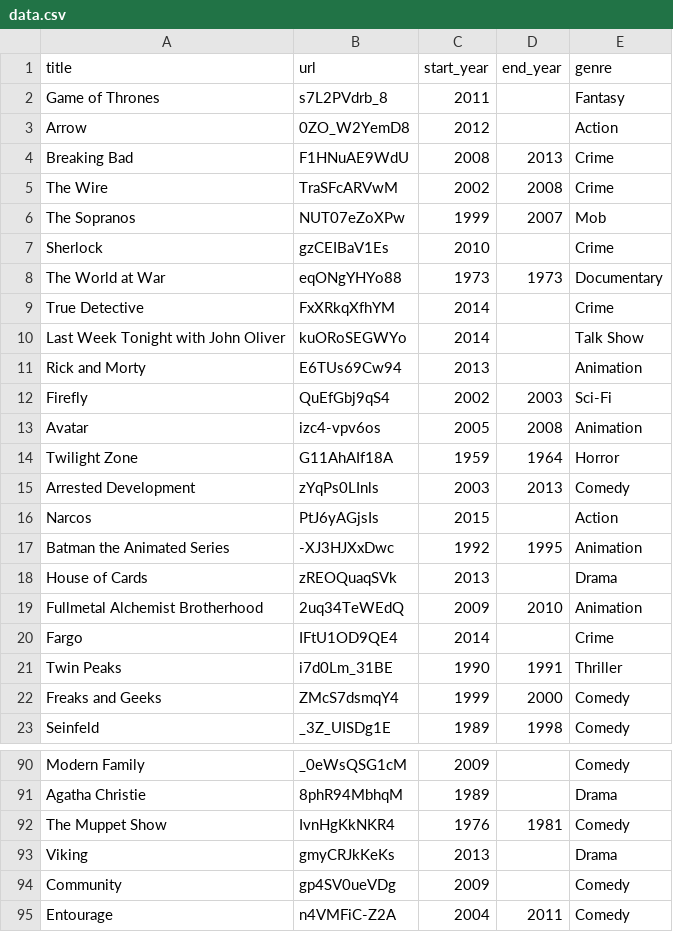
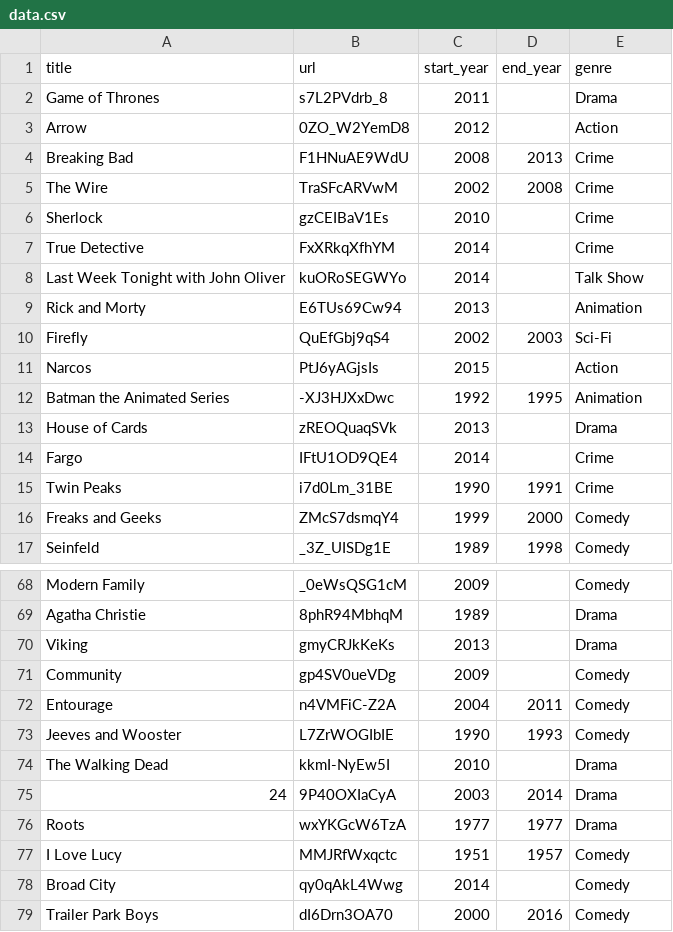
Before and after one commit to latter-jacob/couch_potatoes, a CSV file: data.csv, drawn as a sheet; only a part is shown, gaps mark what is left out; the shorter side is filled out with more unchanged rows; the diff covers the shown part only.

```diff
--- a/data.csv
+++ b/data.csv
@@ -1,3 +1,3 @@
 title,url,start_year,end_year,genre
-Game of Thrones,s7L2PVdrb_8,2011, ,Fantasy
+Game of Thrones,s7L2PVdrb_8,2011, ,Drama
 Arrow,0ZO_W2YemD8,2012, ,Action
@@ -5,5 +5,3 @@ Breaking Bad,F1HNuAE9WdU,2008,2013,Crime
 The Wire,TraSFcARVwM,2002,2008,Crime
-The Sopranos,NUT07eZoXPw,1999,2007,Mob
 Sherlock,gzCEIBaV1Es,2010, ,Crime
-The World at War,eqONgYHYo88,1973,1973,Documentary
 True Detective,FxXRkqXfhYM,2014, ,Crime
@@ -12,5 +10,2 @@ Rick and Morty,E6TUs69Cw94,2013, ,Animation
 Firefly,QuEfGbj9qS4,2002,2003,Sci-Fi
-Avatar,izc4-vpv6os,2005,2008,Animation
-Twilight Zone,G11AhAIf18A,1959,1964,Horror
-Arrested Development,zYqPs0LInls,2003,2013,Comedy
 Narcos,PtJ6yAGjsIs,2015, ,Action
@@ -18,5 +13,4 @@ Batman the Animated Series,-XJ3HJXxDwc,1992,1995,Animation
 House of Cards,zREOQuaqSVk,2013, ,Drama
-Fullmetal Alchemist Brotherhood,2uq34TeWEdQ,2009,2010,Animation
 Fargo,IFtU1OD9QE4,2014, ,Crime
-Twin Peaks,i7d0Lm_31BE,1990,1991,Thriller
+Twin Peaks,i7d0Lm_31BE,1990,1991,Crime
 Freaks and Geeks,ZMcS7dsmqY4,1999,2000,Comedy
@@ -91,3 +69,2 @@ Modern Family,_0eWsQSG1cM,2009, ,Comedy
 Agatha Christie,8phR94MbhqM,1989, ,Drama
-The Muppet Show,IvnHgKkNKR4,1976,1981,Comedy
 Viking,gmyCRJkKeKs,2013, ,Drama
```
Also changed, not shown: 18 removed rows and 5 edited cells elsewhere in this file, 2 other files.
